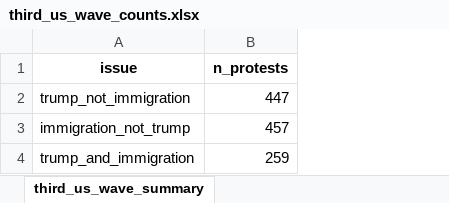
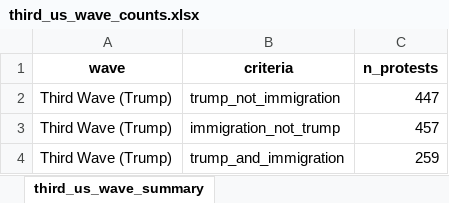
Before and after one commit to MPEDS/protests-analysis, an Excel workbook: docs/trends-paper/wave-counts/us-wave-counts/third_us_wave_counts.xlsx, sheet third_us_wave_summary, drawn as a sheet; values as stored, in another font and other column widths than the file's, no borders; addresses are those after the commit; the diff names each change by its address in the sheet, - before the commit and + after, or states it on an @@ line.

```diff
--- a/docs/trends-paper/wave-counts/us-wave-counts/third_us_wave_counts.xlsx (sheet third_us_wave_summary)
+++ b/docs/trends-paper/wave-counts/us-wave-counts/third_us_wave_counts.xlsx (sheet third_us_wave_summary)
+column A (wave), rows 2-4: all Third Wave (Trump)
-B1: issue
+B1: criteria
```
Also changed, not shown: docs/trends-paper/canada_issues.xlsx, docs/trends-paper/us_issues.xlsx, 7 other files.
